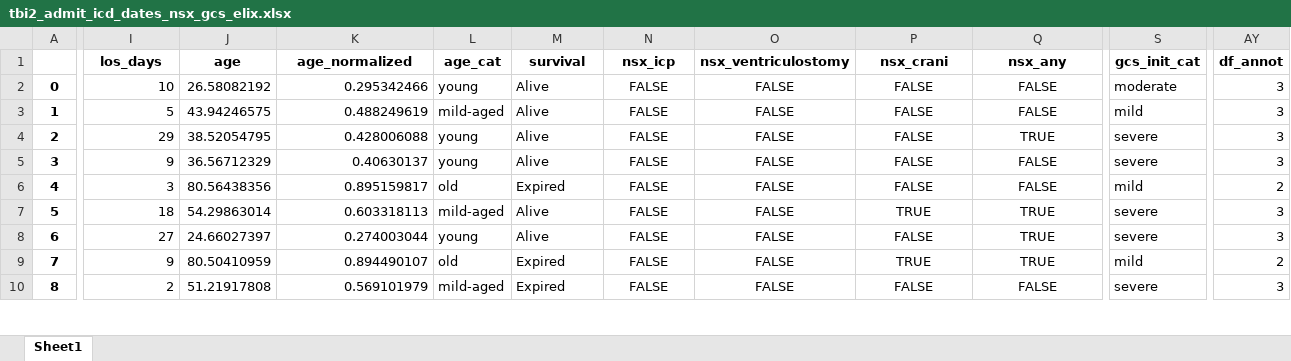
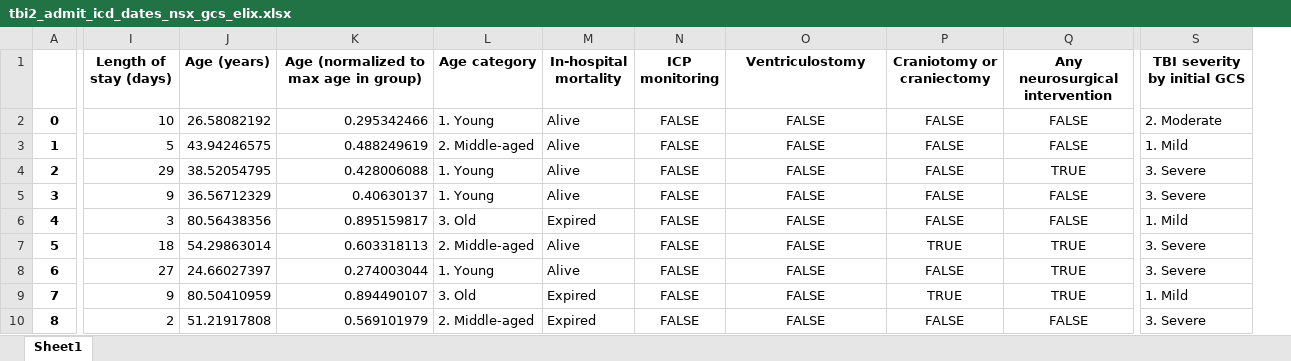
Before and after one commit to SteveHQiu/TBIClustering, an Excel workbook: data/tbi2_admit_icd_dates_nsx_gcs_elix.xlsx, sheet Sheet1, drawn as a sheet; only a part is shown, gaps mark what is left out; values as stored, in another font and other column widths than the file's, no borders; removed rows and columns are numbered as before the commit, all else as after; the diff covers the shown part only; the diff names each change by its address in the sheet, - before the commit and + after, or states it on an @@ line.

Commit message:
-Better column labels -Moved previous data to archive

```diff
--- a/data/tbi2_admit_icd_dates_nsx_gcs_elix.xlsx (sheet Sheet1)
+++ b/data/tbi2_admit_icd_dates_nsx_gcs_elix.xlsx (sheet Sheet1)
-column L (age_cat), rows 2-10: young | mild-aged | young | young | old | mild-aged | young | old | mild-aged
+column L (Age category), rows 2-10: 1. Young | 2. Middle-aged | 1. Young | 1. Young | 3. Old | 2. Middle-aged | 1. Young | 3. Old | 2. Middle-aged
-column S (gcs_init_cat), rows 2-10: moderate | mild | severe | severe | mild | severe | severe | mild | severe
+column S (TBI severity by initial GCS), rows 2-10: 2. Moderate | 1. Mild | 3. Severe | 3. Severe | 1. Mild | 3. Severe | 3. Severe | 1. Mild | 3. Severe
-column AY (df_annot), rows 2-10: 3 | 3 | 3 | 3 | 2 | 3 | 3 | 2 | 3
-I1: los_days
+I1: Length of stay (days)
-J1: age
+J1: Age (years)
-K1: age_normalized
+K1: Age (normalized to max age in group)
-M1: survival
+M1: In-hospital mortality
-N1: nsx_icp
+N1: ICP monitoring
-O1: nsx_ventriculostomy
+O1: Ventriculostomy
-P1: nsx_crani
+P1: Craniotomy or craniectomy
-Q1: nsx_any
+Q1: Any neurosurgical intervention
```
Also changed, not shown: 1 edited cell elsewhere in this sheet, 18 other files.
